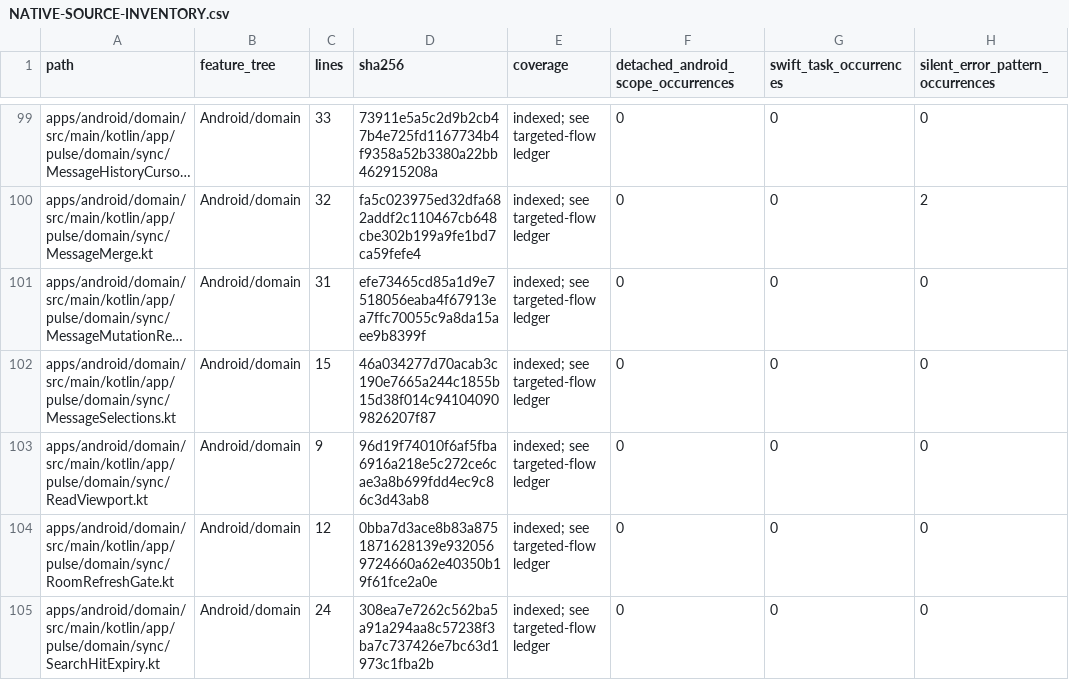
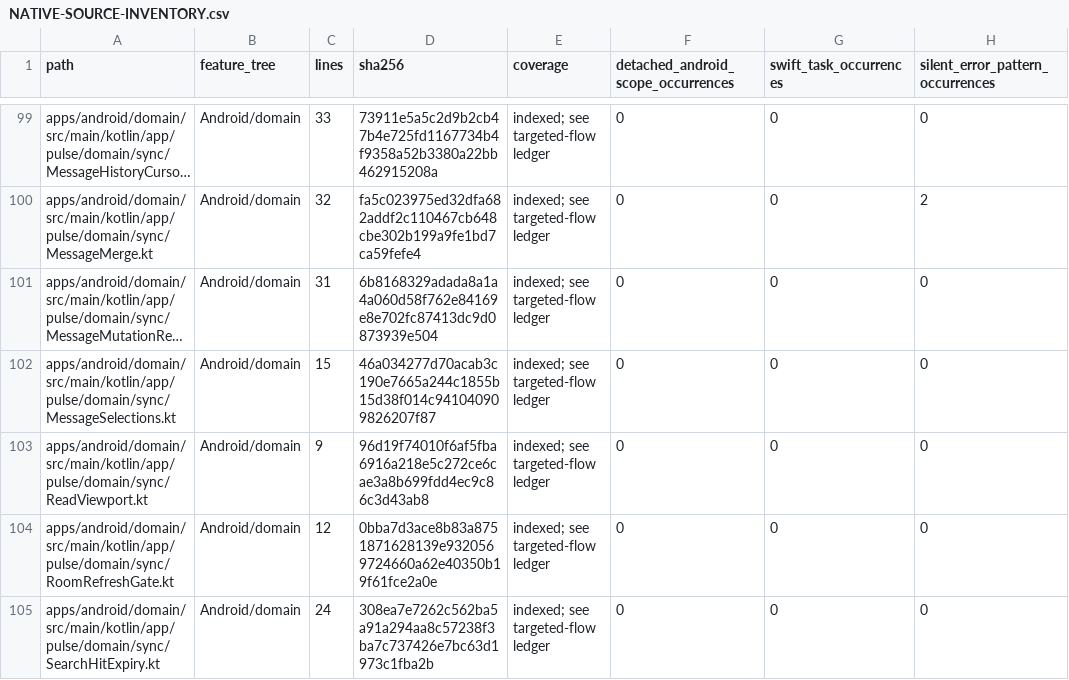
Before and after one commit to GrapseeAgency/the-mystrious-chat-app, a CSV file: docs/NATIVE-SOURCE-INVENTORY.csv, drawn as a sheet; only a part is shown, gaps mark what is left out; long unchanged cells end in …; the diff covers the shown part only; the diff names each change by its address in the sheet, - before the commit and + after, or states it on an @@ line.

```diff
--- a/docs/NATIVE-SOURCE-INVENTORY.csv
+++ b/docs/NATIVE-SOURCE-INVENTORY.csv
-D101 (sha256): efe73465cd85a1d9e7518056eaba4f67913ea7ffc70055c9a8da15aee9b8399f
+D101 (sha256): 6b8168329adada8a1a4a060d58f762e84169e8e702fc87413dc9d0873939e504
```
Also changed, not shown: 14 edited cells elsewhere in this file, 16 other files.
